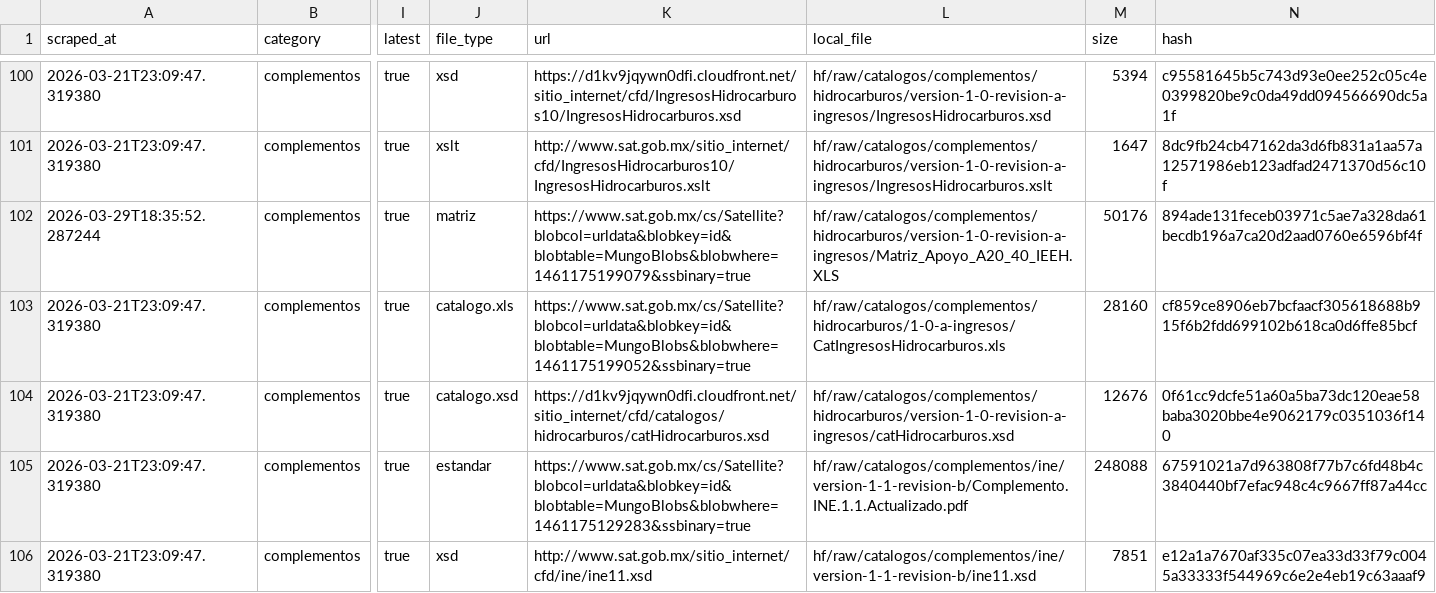
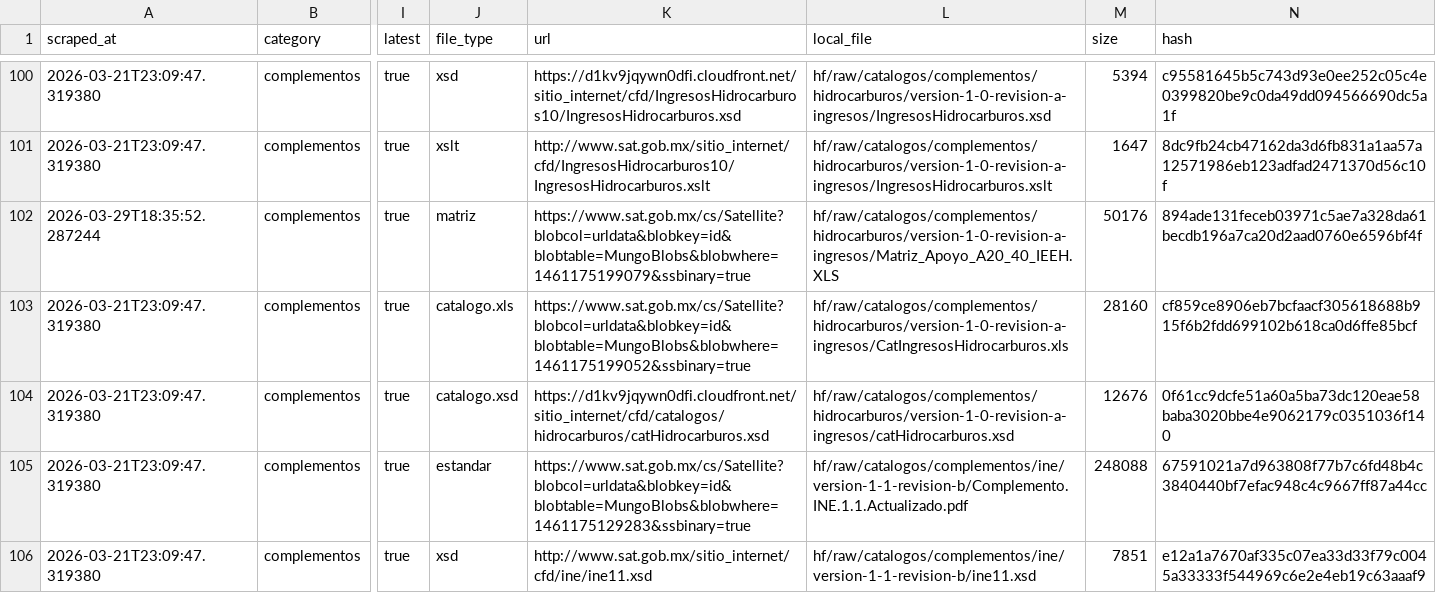
Before and after one commit to mayrop/sat-metadata-scraper, a CSV file: output/catalog.csv, drawn as a sheet; only a part is shown, gaps mark what is left out; the diff covers the shown part only; the diff names each change by its address in the sheet, - before the commit and + after, or states it on an @@ line.

```diff
--- a/output/catalog.csv
+++ b/output/catalog.csv
-L103 (local_file): hf/raw/catalogos/complementos/hidrocarburos/1-0-a-ingresos/CatIngresosHidrocarburos.xls
+L103 (local_file): hf/raw/catalogos/complementos/hidrocarburos/version-1-0-revision-a-ingresos/CatIngresosHidrocarburos.xls
```
Also changed, not shown: 38 edited cells elsewhere in this file, 2 other files.
